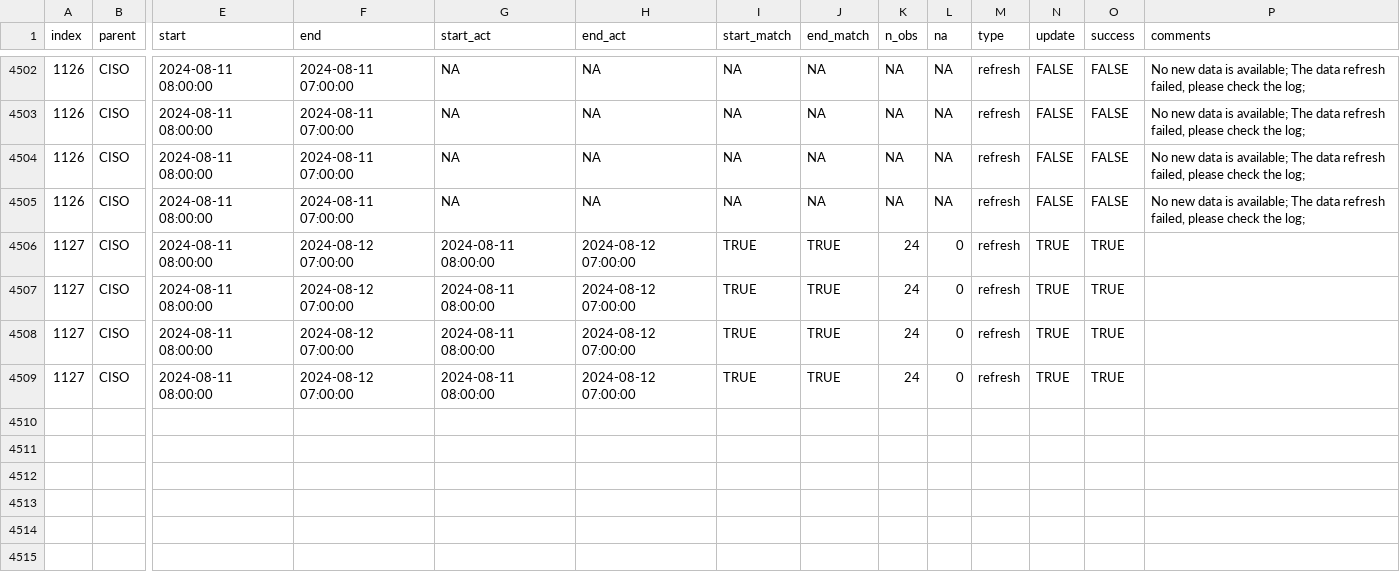
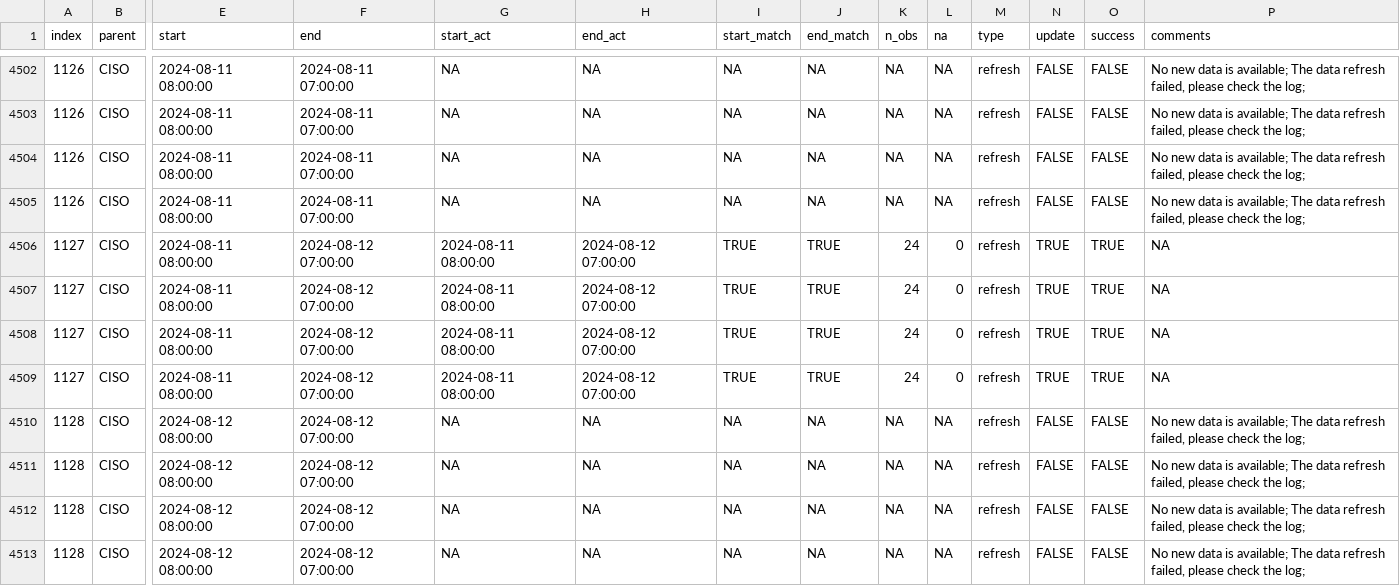
Before and after one commit to alexlabuda/data-pipeline-automation-with-github-actions-4503382, a CSV file: metadata/ciso_log_R.csv, drawn as a sheet; only a part is shown, gaps mark what is left out; rows hold the shown columns only; the diff names each change by its address in the sheet, - before the commit and + after, or states it on an @@ line.

Commit message:
Auto update of the data

```diff
--- a/metadata/ciso_log_R.csv
+++ b/metadata/ciso_log_R.csv
-P4506:P4509 (comments): (empty)
+P4506:P4509 (comments): NA
+row 4510: 1128 | CISO | 2024-08-12 08:00:00 | 2024-08-12 07:00:00 | NA | NA | NA | NA | NA | NA | refresh | FALSE | FALSE | No new data is available; The data refresh failed, please check the log;
+row 4511: 1128 | CISO | 2024-08-12 08:00:00 | 2024-08-12 07:00:00 | NA | NA | NA | NA | NA | NA | refresh | FALSE | FALSE | No new data is available; The data refresh failed, please check the log;
+row 4512: 1128 | CISO | 2024-08-12 08:00:00 | 2024-08-12 07:00:00 | NA | NA | NA | NA | NA | NA | refresh | FALSE | FALSE | No new data is available; The data refresh failed, please check the log;
+row 4513: 1128 | CISO | 2024-08-12 08:00:00 | 2024-08-12 07:00:00 | NA | NA | NA | NA | NA | NA | refresh | FALSE | FALSE | No new data is available; The data refresh failed, please check the log;
```
Also changed, not shown: 1 other file.
